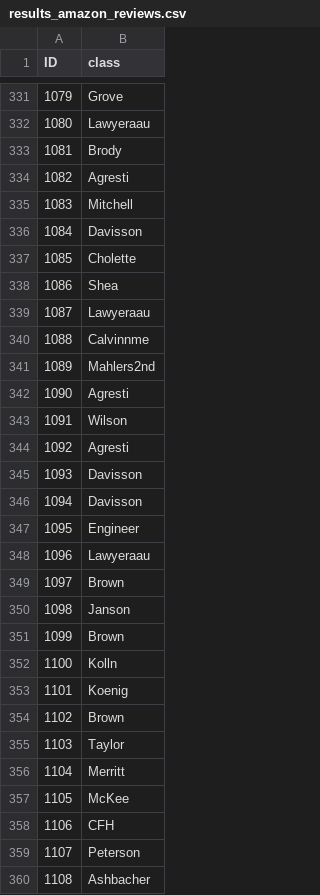
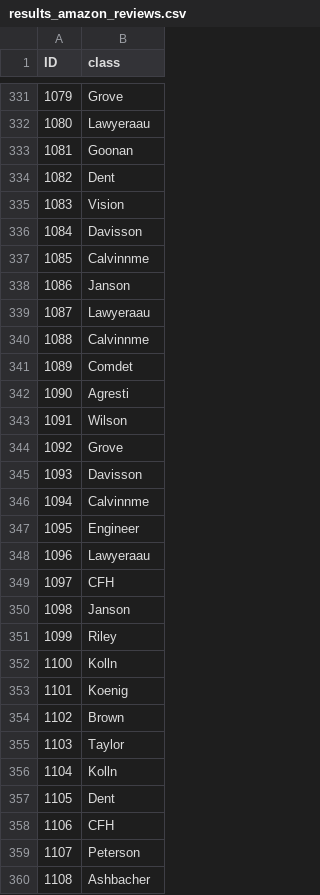
Before and after one commit to paulhoenes/ml_ss24, a CSV file: datasets/results_amazon_reviews.csv, drawn as a sheet; only a part is shown, gaps mark what is left out; the diff covers the shown part only.

```diff
--- a/datasets/results_amazon_reviews.csv
+++ b/datasets/results_amazon_reviews.csv
@@ -332,21 +332,21 @@ ID,class
 1080,Lawyeraau
-1081,Brody
-1082,Agresti
-1083,Mitchell
+1081,Goonan
+1082,Dent
+1083,Vision
 1084,Davisson
-1085,Cholette
-1086,Shea
+1085,Calvinnme
+1086,Janson
 1087,Lawyeraau
 1088,Calvinnme
-1089,Mahlers2nd
+1089,Comdet
 1090,Agresti
 1091,Wilson
-1092,Agresti
+1092,Grove
 1093,Davisson
-1094,Davisson
+1094,Calvinnme
 1095,Engineer
 1096,Lawyeraau
-1097,Brown
+1097,CFH
 1098,Janson
-1099,Brown
+1099,Riley
 1100,Kolln
@@ -355,4 +355,4 @@ ID,class
 1103,Taylor
-1104,Merritt
-1105,McKee
+1104,Kolln
+1105,Dent
 1106,CFH
```
Also changed, not shown: 110 edited cells elsewhere in this file, 3 other files.
